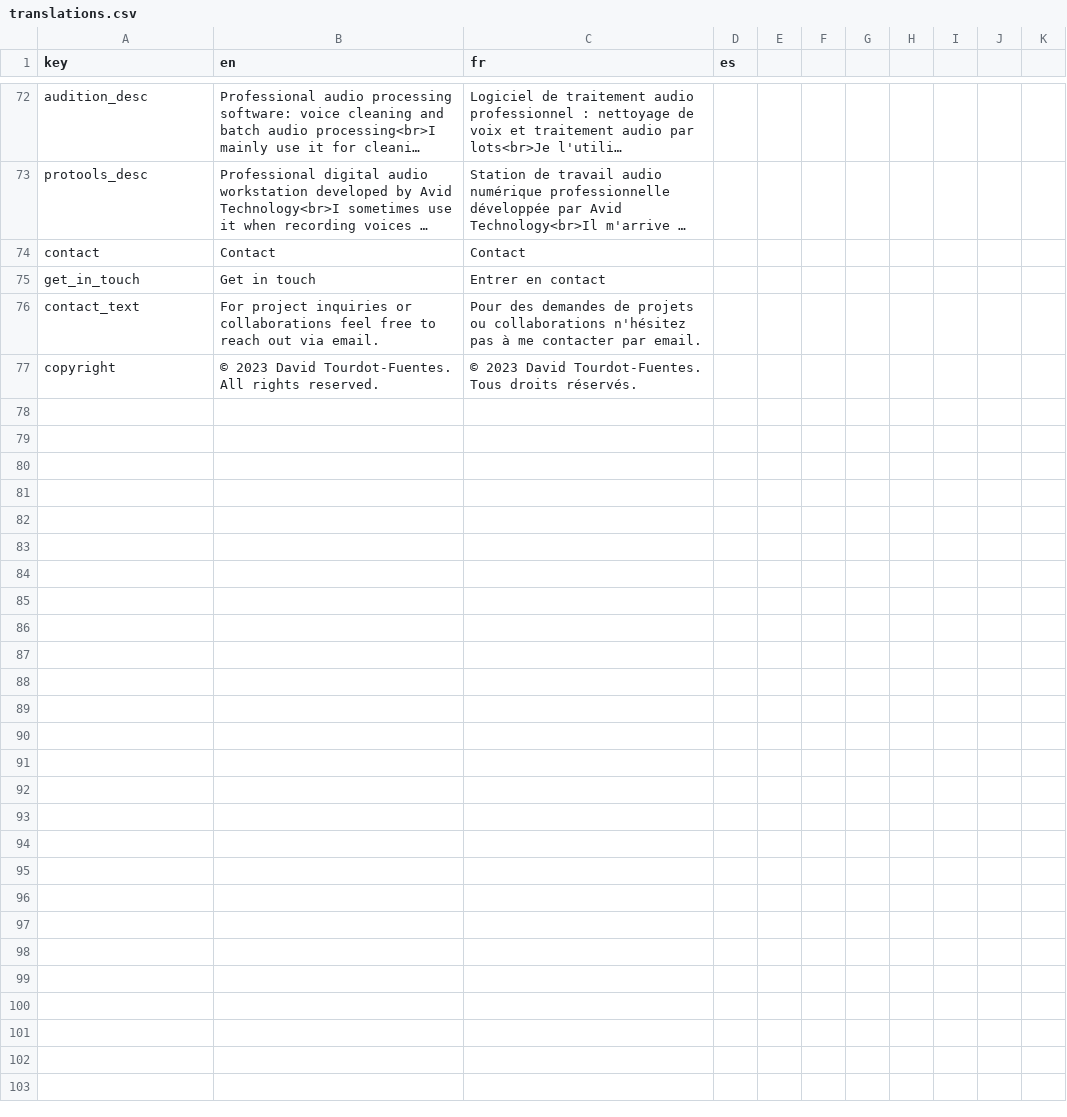
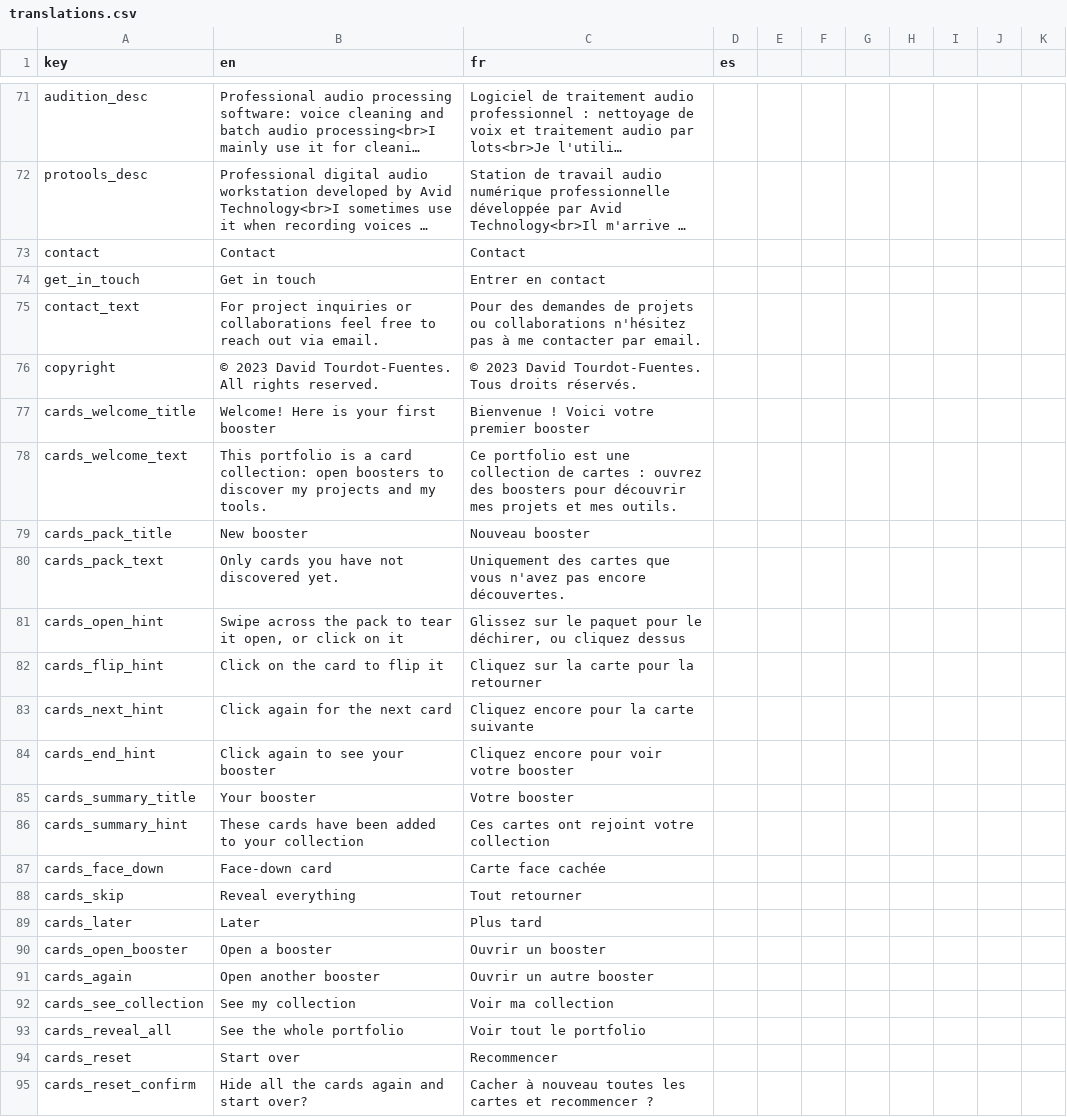
Before and after one commit to DavidTourdotFuentes/davidtourdotfuentes.github.io, a CSV file: translations.csv, drawn as a sheet; only a part is shown, gaps mark what is left out; long unchanged cells end in …; the diff covers the shown part only; the diff names each change by its address in the sheet, - before the commit and + after, or states it on an @@ line.

```diff
--- a/translations.csv
+++ b/translations.csv
+row 77: cards_welcome_title | Welcome! Here is your first booster | Bienvenue ! Voici votre premier booster
+row 78: cards_welcome_text | This portfolio is a card collection: open boosters to discover my projects and my tools. | Ce portfolio est une collection de cartes : ouvrez des boosters pour découvrir mes projets et mes outils.
+row 79: cards_pack_title | New booster | Nouveau booster
+row 80: cards_pack_text | Only cards you have not discovered yet. | Uniquement des cartes que vous n'avez pas encore découvertes.
+row 81: cards_open_hint | Swipe across the pack to tear it open, or click on it | Glissez sur le paquet pour le déchirer, ou cliquez dessus
+row 82: cards_flip_hint | Click on the card to flip it | Cliquez sur la carte pour la retourner
+row 83: cards_next_hint | Click again for the next card | Cliquez encore pour la carte suivante
+row 84: cards_end_hint | Click again to see your booster | Cliquez encore pour voir votre booster
+row 85: cards_summary_title | Your booster | Votre booster
+row 86: cards_summary_hint | These cards have been added to your collection | Ces cartes ont rejoint votre collection
+row 87: cards_face_down | Face-down card | Carte face cachée
+row 88: cards_skip | Reveal everything | Tout retourner
+row 89: cards_later | Later | Plus tard
+row 90: cards_open_booster | Open a booster | Ouvrir un booster
+row 91: cards_again | Open another booster | Ouvrir un autre booster
+row 92: cards_see_collection | See my collection | Voir ma collection
+row 93: cards_reveal_all | See the whole portfolio | Voir tout le portfolio
+row 94: cards_reset | Start over | Recommencer
+row 95: cards_reset_confirm | Hide all the cards again and start over? | Cacher à nouveau toutes les cartes et recommencer ?
```
Also changed, not shown: 12 added rows and 1 removed row elsewhere in this file, 12 other files.
